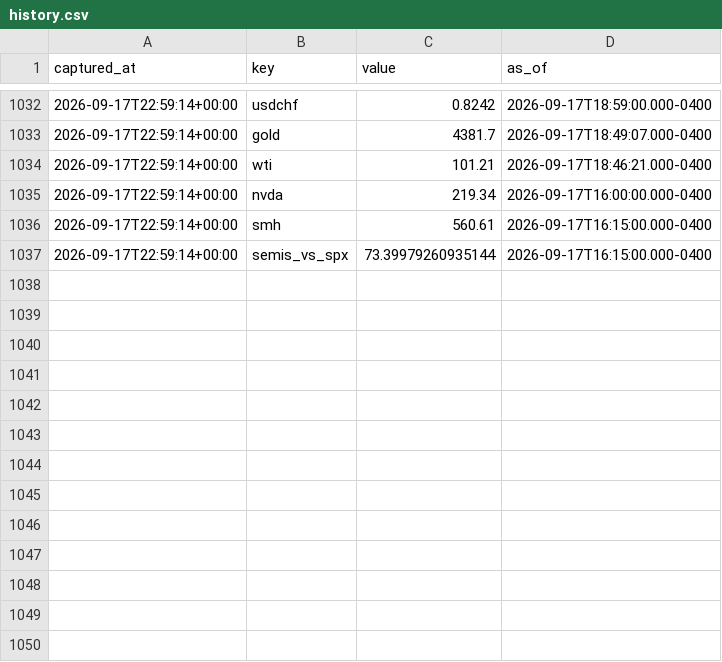
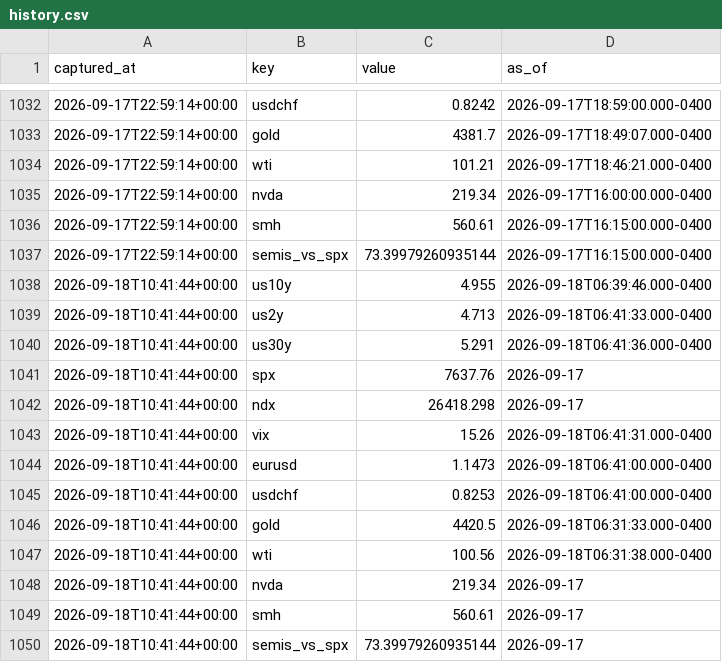
Before and after one commit to fynken/newsCockpit, a CSV file: data/history.csv, drawn as a sheet; only a part is shown, gaps mark what is left out; the diff names each change by its address in the sheet, - before the commit and + after, or states it on an @@ line.

```diff
--- a/data/history.csv
+++ b/data/history.csv
+row 1038: 2026-09-18T10:41:44+00:00 | us10y | 4.955 | 2026-09-18T06:39:46.000-0400
+row 1039: 2026-09-18T10:41:44+00:00 | us2y | 4.713 | 2026-09-18T06:41:33.000-0400
+row 1040: 2026-09-18T10:41:44+00:00 | us30y | 5.291 | 2026-09-18T06:41:36.000-0400
+row 1041: 2026-09-18T10:41:44+00:00 | spx | 7637.76 | 2026-09-17
+row 1042: 2026-09-18T10:41:44+00:00 | ndx | 26418.298 | 2026-09-17
+row 1043: 2026-09-18T10:41:44+00:00 | vix | 15.26 | 2026-09-18T06:41:31.000-0400
+row 1044: 2026-09-18T10:41:44+00:00 | eurusd | 1.1473 | 2026-09-18T06:41:00.000-0400
+row 1045: 2026-09-18T10:41:44+00:00 | usdchf | 0.8253 | 2026-09-18T06:41:00.000-0400
+row 1046: 2026-09-18T10:41:44+00:00 | gold | 4420.5 | 2026-09-18T06:31:33.000-0400
+row 1047: 2026-09-18T10:41:44+00:00 | wti | 100.56 | 2026-09-18T06:31:38.000-0400
+row 1048: 2026-09-18T10:41:44+00:00 | nvda | 219.34 | 2026-09-17
+row 1049: 2026-09-18T10:41:44+00:00 | smh | 560.61 | 2026-09-17
+row 1050: 2026-09-18T10:41:44+00:00 | semis_vs_spx | 73.39979260935144 | 2026-09-17
```
Also changed, not shown: 2 other files.
